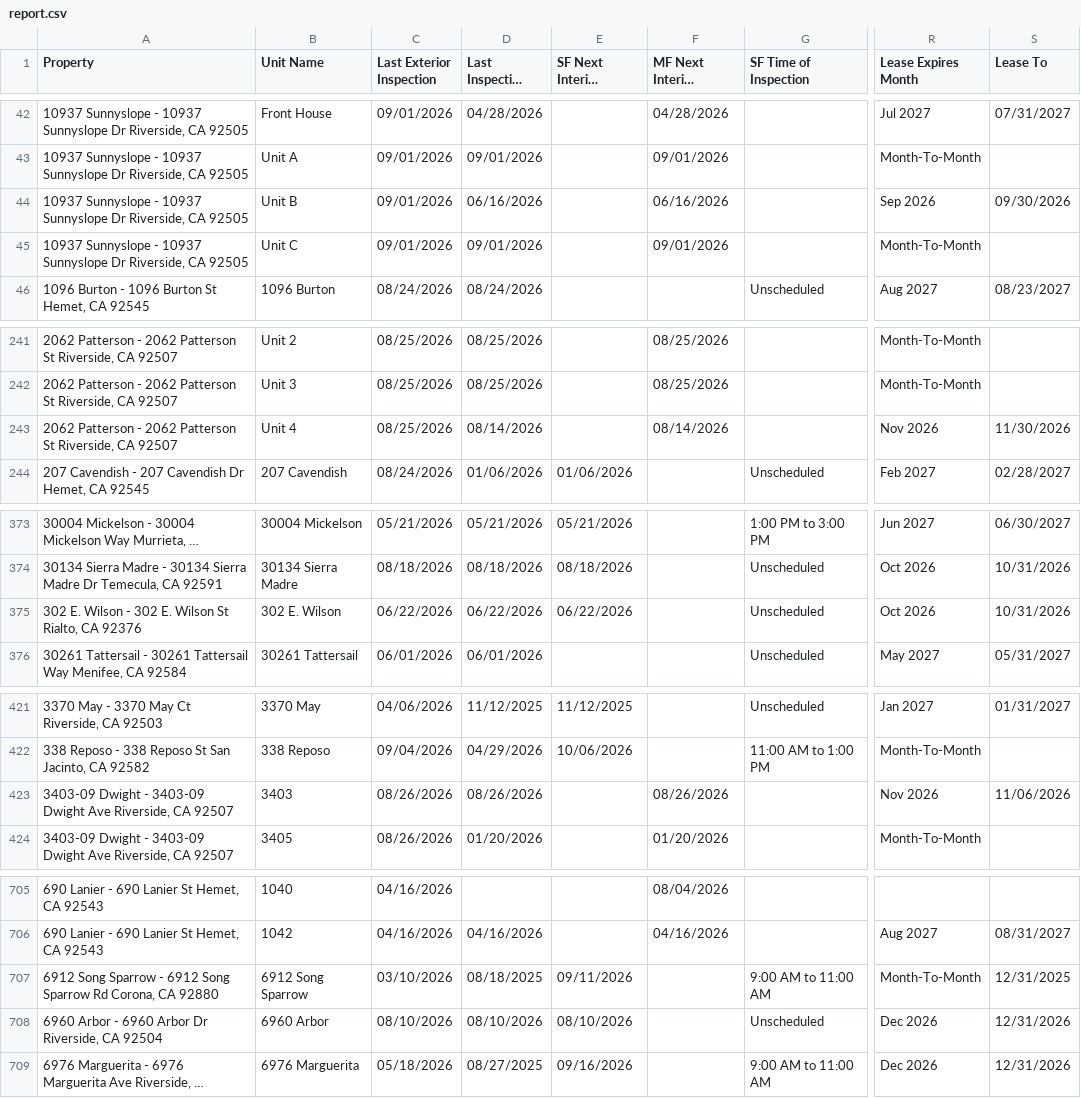
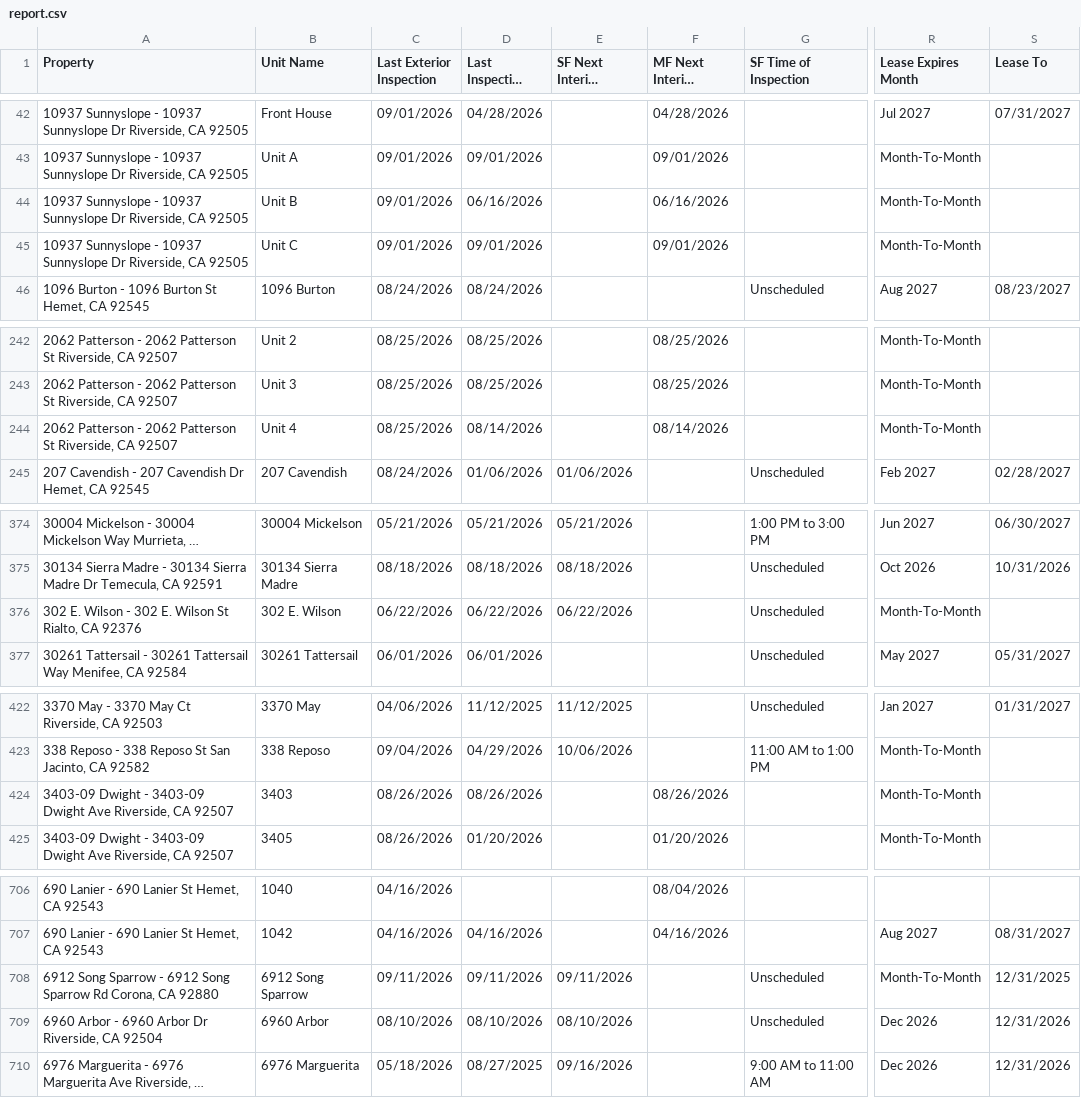
Before and after one commit to ryconn-pm/inspection-portal, a CSV file: data/report.csv, drawn as a sheet; only a part is shown, gaps mark what is left out; long unchanged cells end in …; addresses are those after the commit; the diff covers the shown part only; the diff names each change by its address in the sheet, - before the commit and + after, or states it on an @@ line.

Commit message:
Auto-update inspection report

```diff
--- a/data/report.csv
+++ b/data/report.csv
-R44 (Lease Expires Month): Sep 2026
+R44 (Lease Expires Month): Month-To-Month
-S44 (Lease To): 09/30/2026
+S44 (Lease To): (empty)
-R244 (Lease Expires Month): Nov 2026
+R244 (Lease Expires Month): Month-To-Month
-S244 (Lease To): 11/30/2026
+S244 (Lease To): (empty)
-R376 (Lease Expires Month): Oct 2026
+R376 (Lease Expires Month): Month-To-Month
-S376 (Lease To): 10/31/2026
+S376 (Lease To): (empty)
-R424 (Lease Expires Month): Nov 2026
+R424 (Lease Expires Month): Month-To-Month
-S424 (Lease To): 11/06/2026
+S424 (Lease To): (empty)
-C708 (Last Exterior Inspection): 03/10/2026
+C708 (Last Exterior Inspection): 09/11/2026
-D708 (Last Inspection Date): 08/18/2025
+D708 (Last Inspection Date): 09/11/2026
-G708 (SF Time of Inspection): 9:00 AM to 11:00 AM
+G708 (SF Time of Inspection): Unscheduled
```
Also changed, not shown: 1 added row and 17 edited cells elsewhere in this file.
